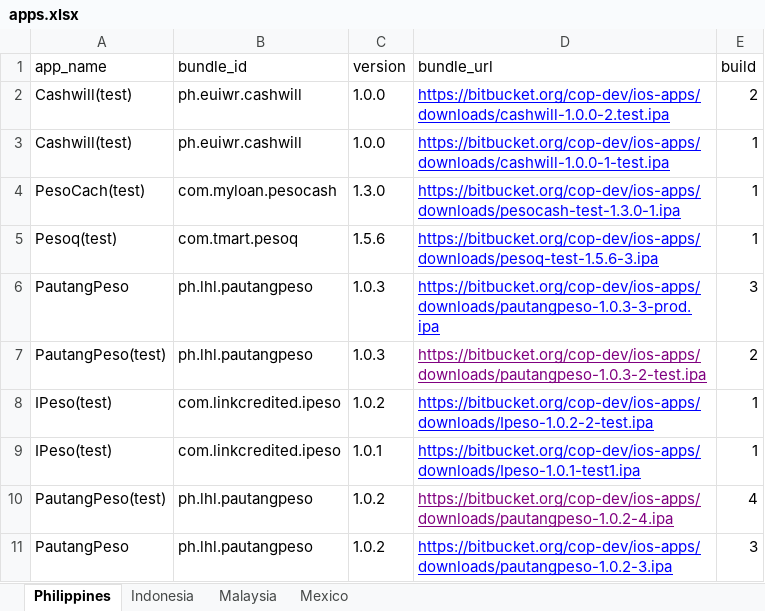
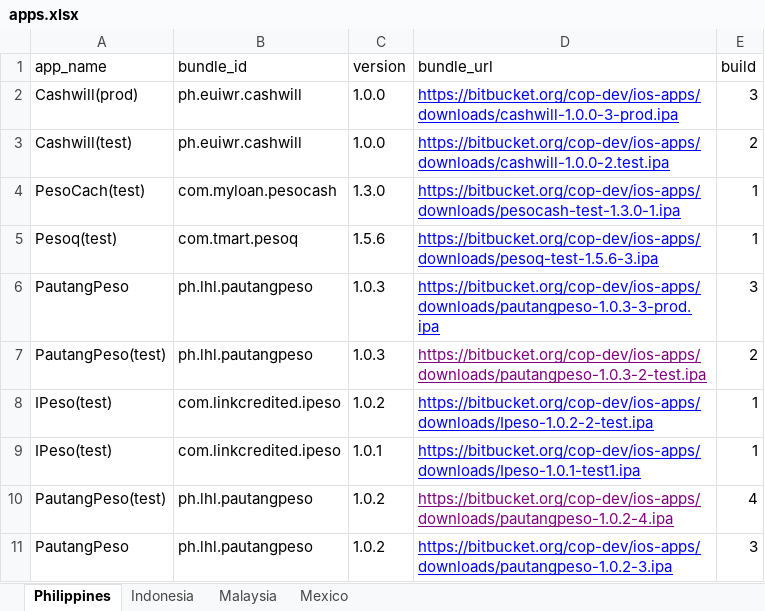
Before and after one commit to cop-dev/ios-apps, an Excel workbook: apps.xlsx, sheet Philippines, drawn as a sheet; values as stored, in another font and other column widths than the file's, no borders; removed rows and columns are numbered as before the commit, all else as after; the diff names each change by its address in the sheet, - before the commit and + after, or states it on an @@ line.

Commit message:
add cashwill prod

```diff
--- a/apps.xlsx (sheet Philippines)
+++ b/apps.xlsx (sheet Philippines)
+row 2: Cashwill(prod) | ph.euiwr.cashwill | 1.0.0 | https://bitbucket.org/cop-dev/ios-apps/downloads/cashwill-1.0.0-3-prod.ipa | 3
-row 3: Cashwill(test) | ph.euiwr.cashwill | 1.0.0 | https://bitbucket.org/cop-dev/ios-apps/downloads/cashwill-1.0.0-1-test.ipa | 1
```
